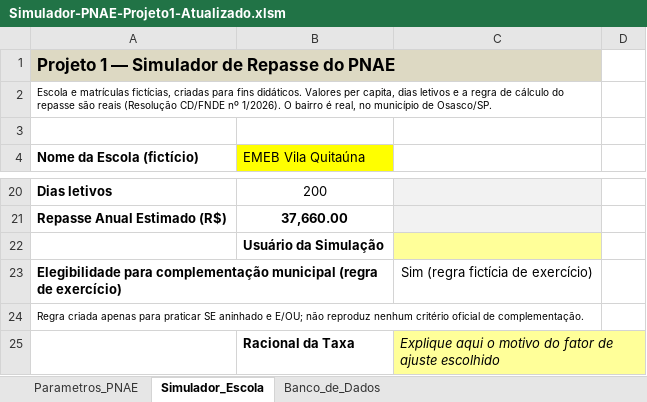
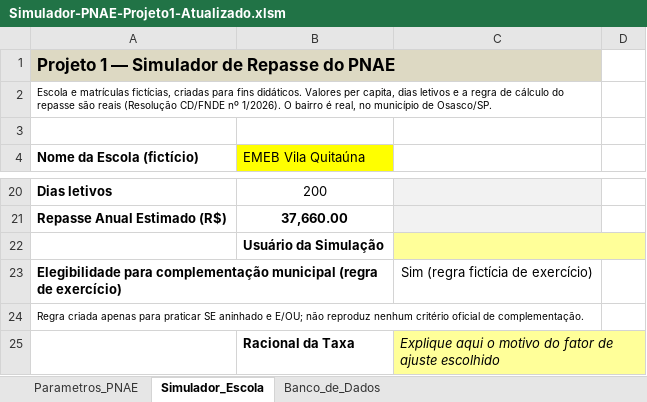
Before and after one commit to leal006/20262CGAPN_G7, an Excel workbook: projeto-1-atualizado-com-automacao-vba/Simulador-PNAE-Projeto1-Atualizado.xlsm, sheet Simulador_Escola, drawn as a sheet; only a part is shown, gaps mark what is left out; values as stored, in another font and other column widths than the file's, no borders; charts and pictures not drawn; the diff names each change by its address in the sheet, - before the commit and + after, or states it on an @@ line.

Commit message:
Repair Project 1 workbook layout

```diff
--- a/projeto-1-atualizado-com-automacao-vba/Simulador-PNAE-Projeto1-Atualizado.xlsm (sheet Simulador_Escola)
+++ b/projeto-1-atualizado-com-automacao-vba/Simulador-PNAE-Projeto1-Atualizado.xlsm (sheet Simulador_Escola)
+C22:D22 merged
```
